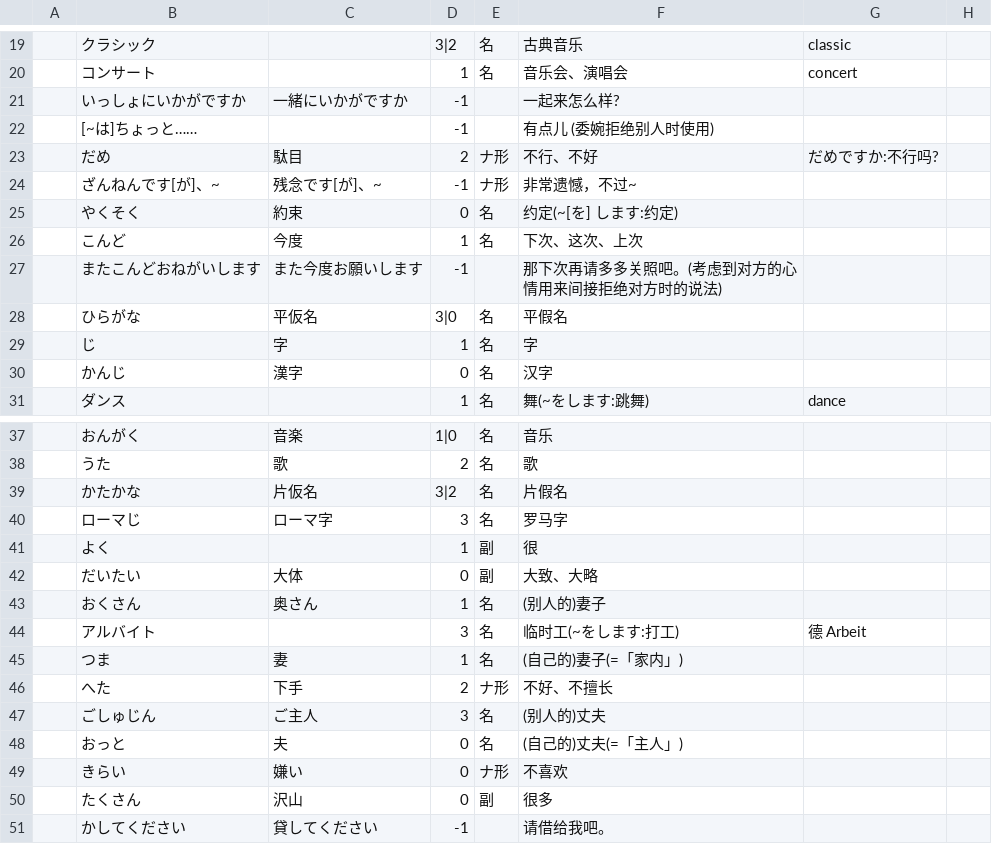
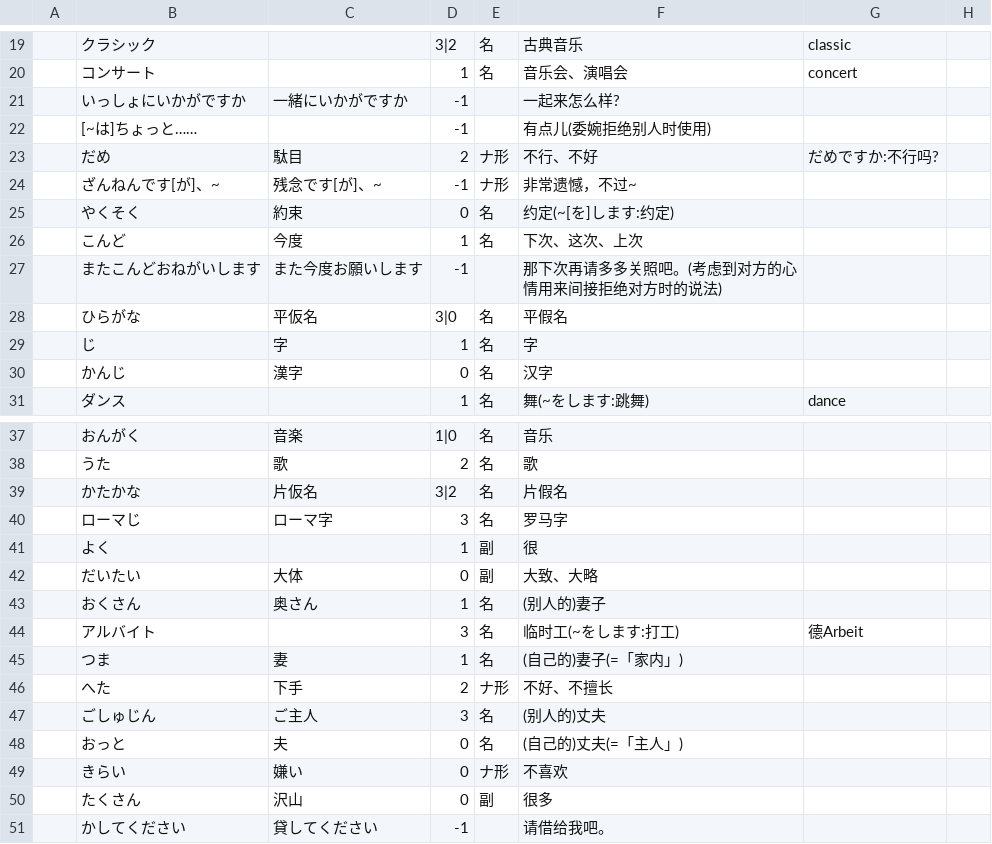
Before and after one commit to lyyzwjj/dict_jp, a CSV file: model/resources/大家的日语第二版初级1_09.csv, drawn as a sheet; only a part is shown, gaps mark what is left out.

```diff
--- a/model/resources/大家的日语第二版初级1_09.csv
+++ b/model/resources/大家的日语第二版初级1_09.csv
@@ -21,6 +21,6 @@
 ,いっしょにいかがですか,一緒にいかがですか,-1,,一起来怎么样?,,,,
-,[~は]ちょっと……,,-1,,有点儿 (委婉拒绝别人时使用),,,,
+,[~は]ちょっと……,,-1,,有点儿(委婉拒绝别人时使用),,,,
 ,だめ,駄目,2,ナ形,不行、不好,だめですか:不行吗?,,,
 ,ざんねんです[が]、~,残念です[が]、~,-1,ナ形,非常遗憾，不过~,,,,
-,やくそく,約束,0,名,约定(~[を] します:约定),,,,
+,やくそく,約束,0,名,约定(~[を]します:约定),,,,
 ,こんど,今度,1,名,下次、这次、上次,,,,
@@ -43,3 +43,3 @@
 ,おくさん,奥さん,1,名,(别人的)妻子,,,,
-,アルバイト,,3,名,临时工(~をします:打工),德 Arbeit,,,
+,アルバイト,,3,名,临时工(~をします:打工),德Arbeit,,,
 ,つま,妻,1,名,(自己的)妻子(=「家内」),,,,
```
Also changed, not shown: model/resources/大家的日语第二版初级1_06.csv, model/resources/大家的日语第二版初级1_07.csv, 25 other files.
